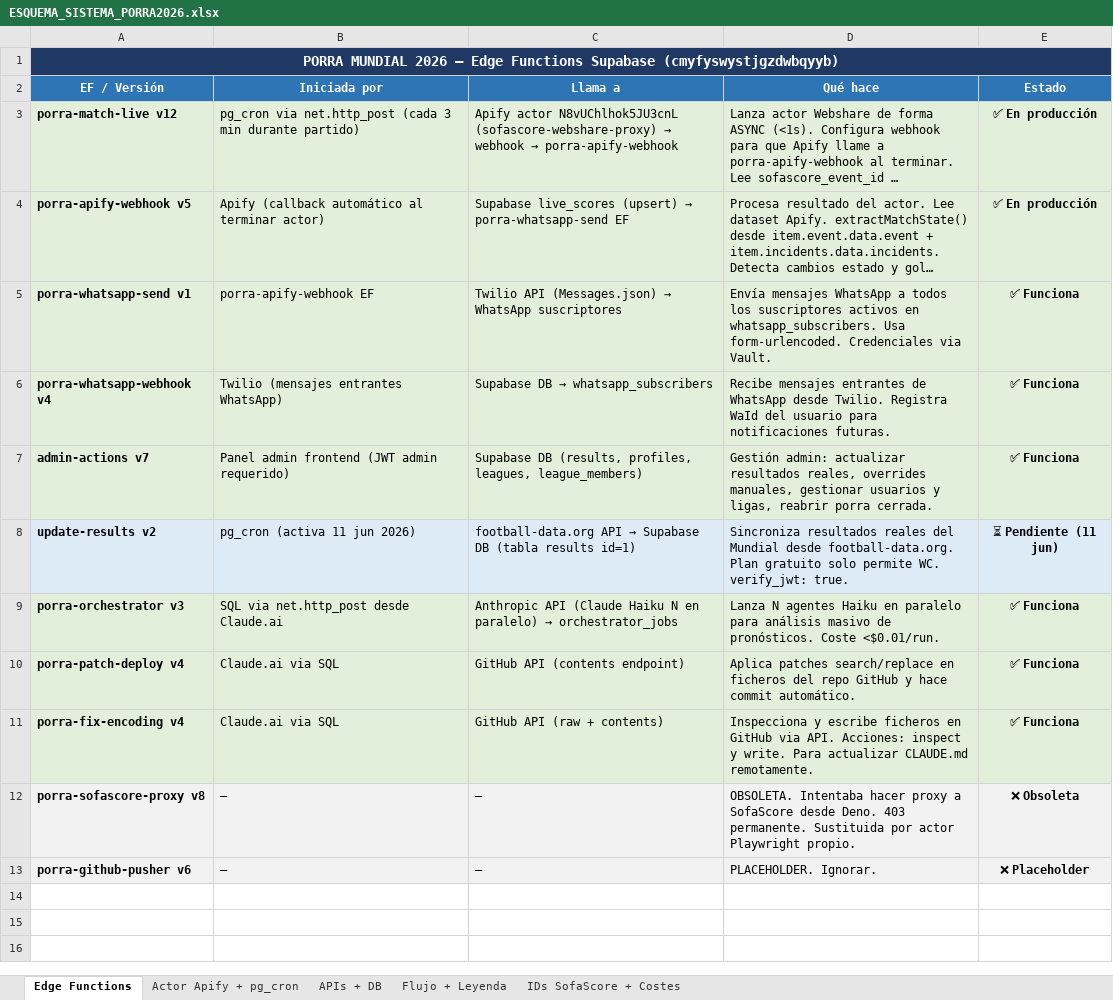
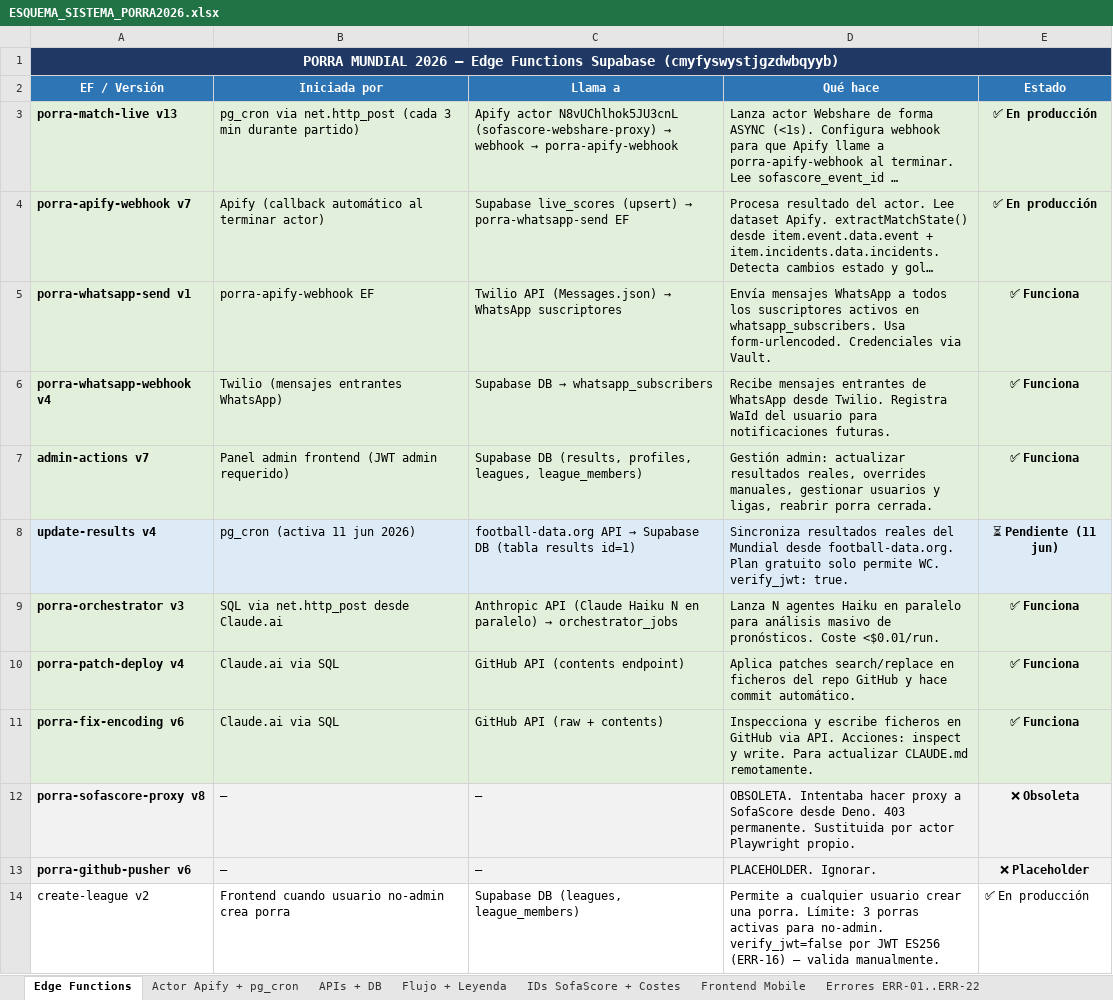
Before and after one commit to cicloste88-max/PorraMundial2026, an Excel workbook: ESQUEMA_SISTEMA_PORRA2026.xlsx, sheet Edge Functions, drawn as a sheet; long unchanged cells end in …; values as stored, in another font and other column widths than the file's, no borders; the diff names each change by its address in the sheet, - before the commit and + after, or states it on an @@ line.

```diff
--- a/ESQUEMA_SISTEMA_PORRA2026.xlsx (sheet Edge Functions)
+++ b/ESQUEMA_SISTEMA_PORRA2026.xlsx (sheet Edge Functions)
+sheet tab: Frontend Mobile
+sheet tab: Errores ERR-01..ERR-22
-A3 (EF / Versión): porra-match-live v12
+A3 (EF / Versión): porra-match-live v13
-A4 (EF / Versión): porra-apify-webhook v5
+A4 (EF / Versión): porra-apify-webhook v7
-A8 (EF / Versión): update-results v2
+A8 (EF / Versión): update-results v4
-A11 (EF / Versión): porra-fix-encoding v4
+A11 (EF / Versión): porra-fix-encoding v6
+row 14: create-league v2 | Frontend cuando usuario no-admin crea porra | Supabase DB (leagues, league_members) | Permite a cualquier usuario crear una porra. Límite: 3 porras activas para no-admin. verify_jwt=false por JWT ES256 (ERR-16) — valida manualmente. | ✅ En producción
```
Also changed, not shown: sheet APIs + DB, 2 other files.
